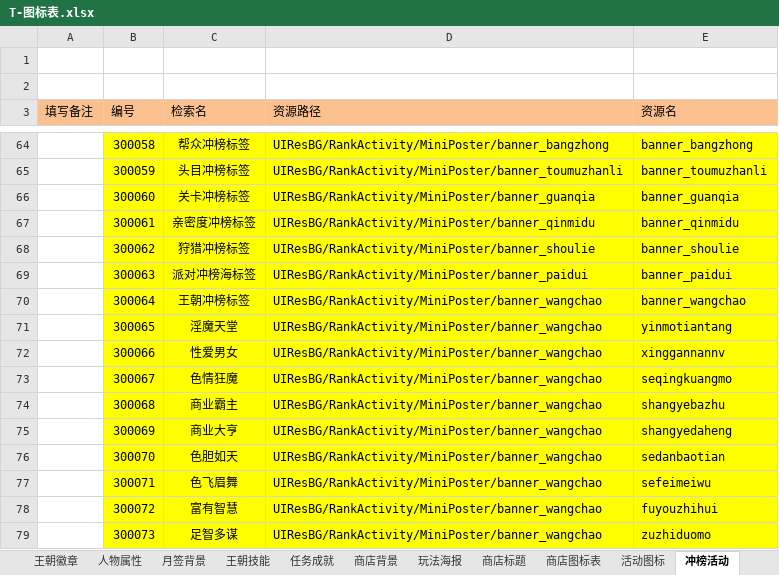
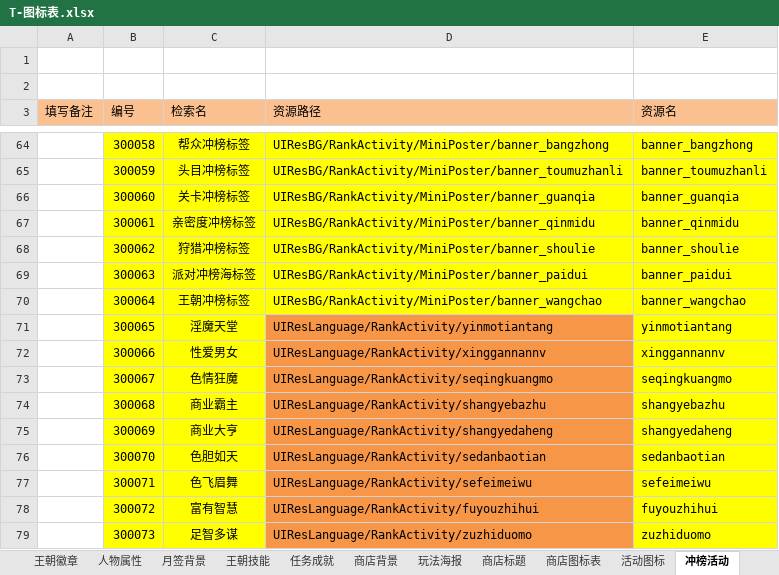
Before and after one commit to linhe-yangxue/uesharedata, an Excel workbook: exceldata/excel/all/T-图标表.xlsx, sheet 冲榜活动, drawn as a sheet; only a part is shown, gaps mark what is left out; values as stored, in another font and other column widths than the file's, no borders; the diff names each change by its address in the sheet, - before the commit and + after, or states it on an @@ line.

Commit message:
no message

```diff
--- a/exceldata/excel/all/T-图标表.xlsx (sheet 冲榜活动)
+++ b/exceldata/excel/all/T-图标表.xlsx (sheet 冲榜活动)
-D71 (资源路径): UIResBG/RankActivity/MiniPoster/banner_wangchao
+D71 (资源路径): UIResLanguage/RankActivity/yinmotiantang
-D71:D79 fill: #FFFF00
+D71:D79 fill: #F79646
-D72 (资源路径): UIResBG/RankActivity/MiniPoster/banner_wangchao
+D72 (资源路径): UIResLanguage/RankActivity/xinggannannv
-D73 (资源路径): UIResBG/RankActivity/MiniPoster/banner_wangchao
+D73 (资源路径): UIResLanguage/RankActivity/seqingkuangmo
-D74 (资源路径): UIResBG/RankActivity/MiniPoster/banner_wangchao
+D74 (资源路径): UIResLanguage/RankActivity/shangyebazhu
-D75 (资源路径): UIResBG/RankActivity/MiniPoster/banner_wangchao
+D75 (资源路径): UIResLanguage/RankActivity/shangyedaheng
-D76 (资源路径): UIResBG/RankActivity/MiniPoster/banner_wangchao
+D76 (资源路径): UIResLanguage/RankActivity/sedanbaotian
-D77 (资源路径): UIResBG/RankActivity/MiniPoster/banner_wangchao
+D77 (资源路径): UIResLanguage/RankActivity/sefeimeiwu
-D78 (资源路径): UIResBG/RankActivity/MiniPoster/banner_wangchao
+D78 (资源路径): UIResLanguage/RankActivity/fuyouzhihui
-D79 (资源路径): UIResBG/RankActivity/MiniPoster/banner_wangchao
+D79 (资源路径): UIResLanguage/RankActivity/zuzhiduomo
```
